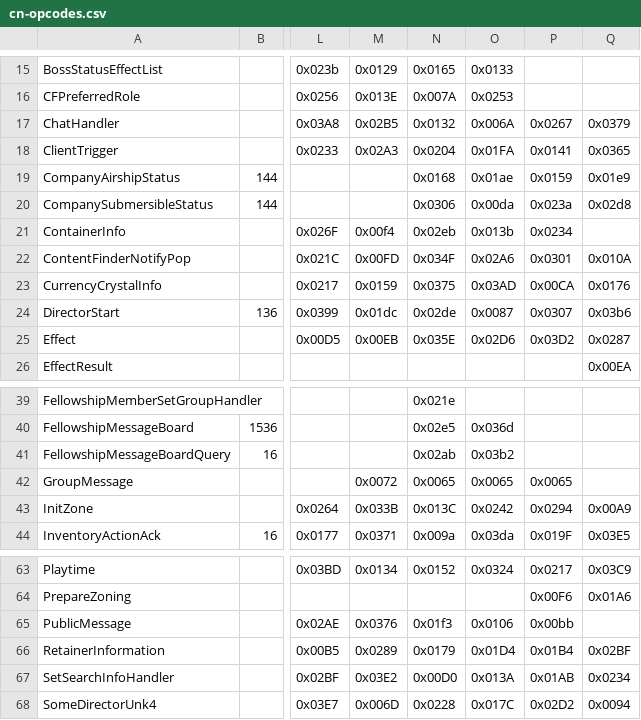
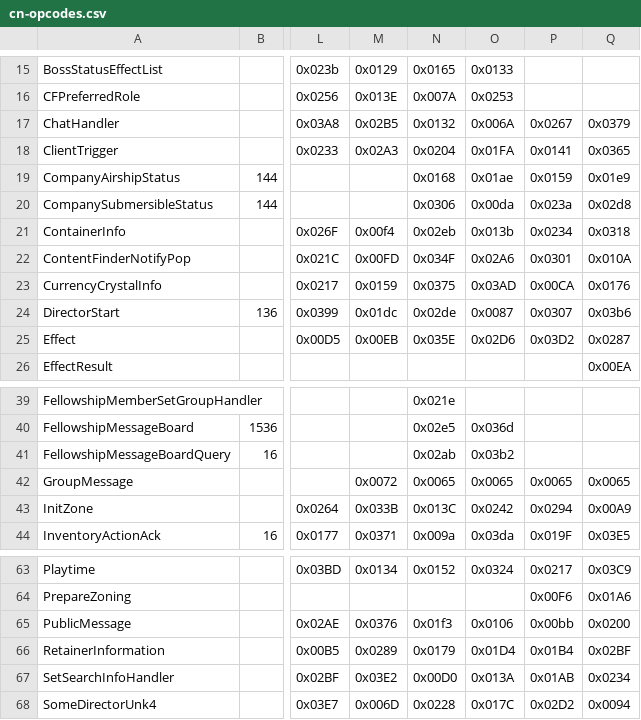
Before and after one commit to zhyupe/ffxiv-opcode-worker, a CSV file: cn-opcodes.csv, drawn as a sheet; only a part is shown, gaps mark what is left out; the diff names each change by its address in the sheet, - before the commit and + after, or states it on an @@ line.

Commit message:
fix: update opcode

```diff
--- a/cn-opcodes.csv
+++ b/cn-opcodes.csv
-Q21: (empty)
+Q21: 0x0318
-Q42: (empty)
+Q42: 0x0065
-Q65: (empty)
+Q65: 0x0200
```
